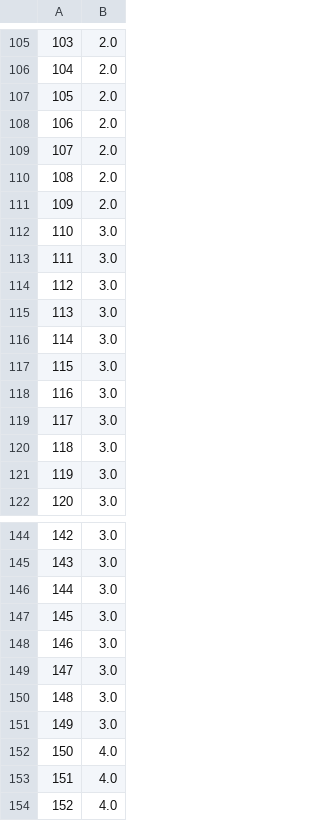
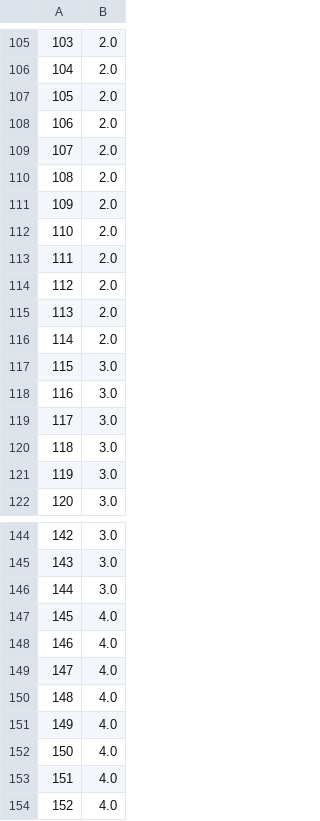
Before and after one commit to axelcalixte/if23_indoor-localization, a CSV file: zones.csv, drawn as a sheet; only a part is shown, gaps mark what is left out; the diff covers the shown part only.

```diff
--- a/zones.csv
+++ b/zones.csv
@@ -111,7 +111,7 @@
 109,2.0
-110,3.0
-111,3.0
-112,3.0
-113,3.0
-114,3.0
+110,2.0
+111,2.0
+112,2.0
+113,2.0
+114,2.0
 115,3.0
@@ -146,7 +146,7 @@
 144,3.0
-145,3.0
-146,3.0
-147,3.0
-148,3.0
-149,3.0
+145,4.0
+146,4.0
+147,4.0
+148,4.0
+149,4.0
 150,4.0
```
Also changed, not shown: 25 edited cells elsewhere in this file, mac.csv, rawRSSI.csv, 2 other files.
